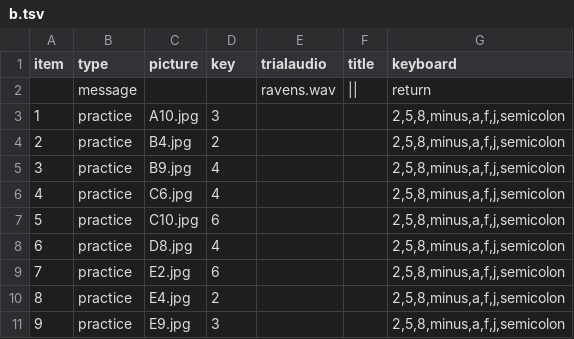
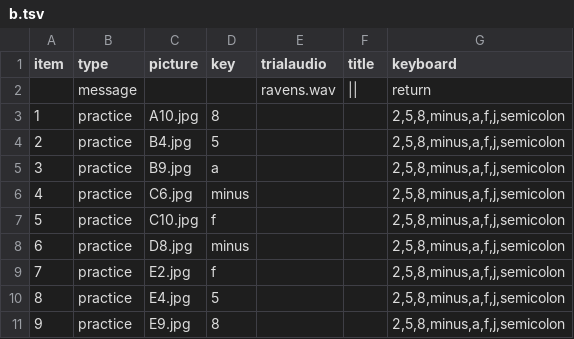
Before and after one commit to JvParidon/tamil-test-suite, a TSV file: trial_structure/ravens/b.tsv, drawn as a sheet.

```diff
--- a/trial_structure/ravens/b.tsv
+++ b/trial_structure/ravens/b.tsv
@@ -2,10 +2,10 @@ item	type	picture	key	trialaudio	title	keyboard
 	message			ravens.wav	||	return
-1	practice	A10.jpg	3			"2,5,8,minus,a,f,j,semicolon"
-2	practice	B4.jpg	2			"2,5,8,minus,a,f,j,semicolon"
-3	practice	B9.jpg	4			"2,5,8,minus,a,f,j,semicolon"
-4	practice	C6.jpg	4			"2,5,8,minus,a,f,j,semicolon"
-5	practice	C10.jpg	6			"2,5,8,minus,a,f,j,semicolon"
-6	practice	D8.jpg	4			"2,5,8,minus,a,f,j,semicolon"
-7	practice	E2.jpg	6			"2,5,8,minus,a,f,j,semicolon"
-8	practice	E4.jpg	2			"2,5,8,minus,a,f,j,semicolon"
-9	practice	E9.jpg	3			"2,5,8,minus,a,f,j,semicolon"
+1	practice	A10.jpg	8			"2,5,8,minus,a,f,j,semicolon"
+2	practice	B4.jpg	5			"2,5,8,minus,a,f,j,semicolon"
+3	practice	B9.jpg	a			"2,5,8,minus,a,f,j,semicolon"
+4	practice	C6.jpg	minus			"2,5,8,minus,a,f,j,semicolon"
+5	practice	C10.jpg	f			"2,5,8,minus,a,f,j,semicolon"
+6	practice	D8.jpg	minus			"2,5,8,minus,a,f,j,semicolon"
+7	practice	E2.jpg	f			"2,5,8,minus,a,f,j,semicolon"
+8	practice	E4.jpg	5			"2,5,8,minus,a,f,j,semicolon"
+9	practice	E9.jpg	8			"2,5,8,minus,a,f,j,semicolon"
```
Also changed, not shown: trial_structure/ravens/a.tsv.
